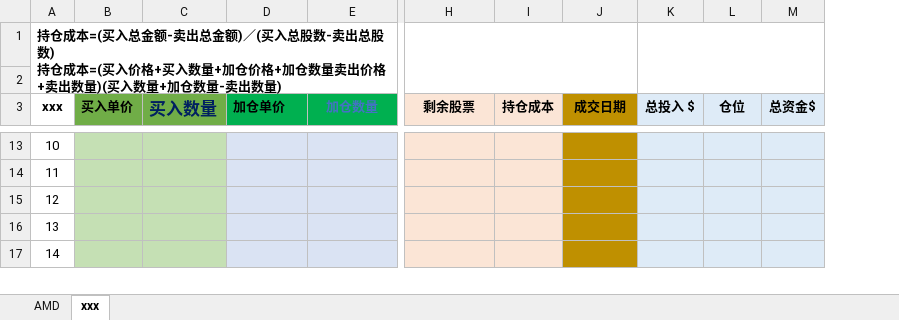
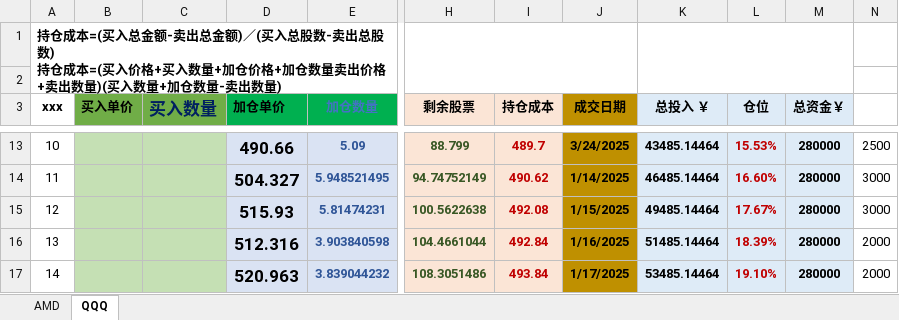
Before and after one commit to jiaolong1988/summary, an Excel workbook: 1-学习内容/2025/持仓成本.xlsx, sheet QQQ, drawn as a sheet; only a part is shown, gaps mark what is left out; values as stored, in another font and other column widths than the file's, no borders; removed rows and columns are numbered as before the commit, all else as after; the diff covers the shown part only; the diff names each change by its address in the sheet, - before the commit and + after, or states it on an @@ line.

```diff
--- a/1-学习内容/2025/持仓成本.xlsx (sheet QQQ)
+++ b/1-学习内容/2025/持仓成本.xlsx (sheet QQQ)
-sheet tab: xxx
+sheet tab: QQQ
-column K (总投入 $), empty
+column K (总投入 ￥), rows 13-17: 43485.14464 | 46485.14464 | 49485.14464 | 51485.14464 | 53485.14464
-column M (总资金$), empty
+column M (总资金￥), rows 13-17: all 280000
+column N, rows 13-17: 2500 | 3000 | 3000 | 2000 | 2000
-D13 (加仓单价): (empty)
+D13 (加仓单价): 490.66
-E13 (加仓数量): (empty)
+E13 (加仓数量): 5.09
-H13 (剩余股票): (empty)
+H13 (剩余股票): 88.799
-I13 (持仓成本): (empty)
+I13 (持仓成本): 489.7
-J13 (成交日期): (empty)
+J13 (成交日期): 3/24/2025
-L13 (仓位): (empty)
+L13 (仓位): 15.53%
-D14 (加仓单价): (empty)
+D14 (加仓单价): 504.327
-E14 (加仓数量): (empty)
+E14 (加仓数量): 5.948521495
-H14 (剩余股票): (empty)
+H14 (剩余股票): 94.74752149
-I14 (持仓成本): (empty)
+I14 (持仓成本): 490.62
-J14 (成交日期): (empty)
+J14 (成交日期): 1/14/2025
-L14 (仓位): (empty)
+L14 (仓位): 16.60%
-D15 (加仓单价): (empty)
+D15 (加仓单价): 515.93
-E15 (加仓数量): (empty)
+E15 (加仓数量): 5.81474231
-H15 (剩余股票): (empty)
+H15 (剩余股票): 100.5622638
-I15 (持仓成本): (empty)
+I15 (持仓成本): 492.08
-J15 (成交日期): (empty)
+J15 (成交日期): 1/15/2025
-L15 (仓位): (empty)
+L15 (仓位): 17.67%
-D16 (加仓单价): (empty)
+D16 (加仓单价): 512.316
-E16 (加仓数量): (empty)
+E16 (加仓数量): 3.903840598
-H16 (剩余股票): (empty)
+H16 (剩余股票): 104.4661044
-I16 (持仓成本): (empty)
+I16 (持仓成本): 492.84
-J16 (成交日期): (empty)
+J16 (成交日期): 1/16/2025
-L16 (仓位): (empty)
+L16 (仓位): 18.39%
-D17 (加仓单价): (empty)
+D17 (加仓单价): 520.963
-E17 (加仓数量): (empty)
+E17 (加仓数量): 3.839044232
-H17 (剩余股票): (empty)
+H17 (剩余股票): 108.3051486
-I17 (持仓成本): (empty)
+I17 (持仓成本): 493.84
-J17 (成交日期): (empty)
+J17 (成交日期): 1/17/2025
-L17 (仓位): (empty)
+L17 (仓位): 19.10%
```
Also changed, not shown: 62 edited cells elsewhere in this sheet, 1 other file.
